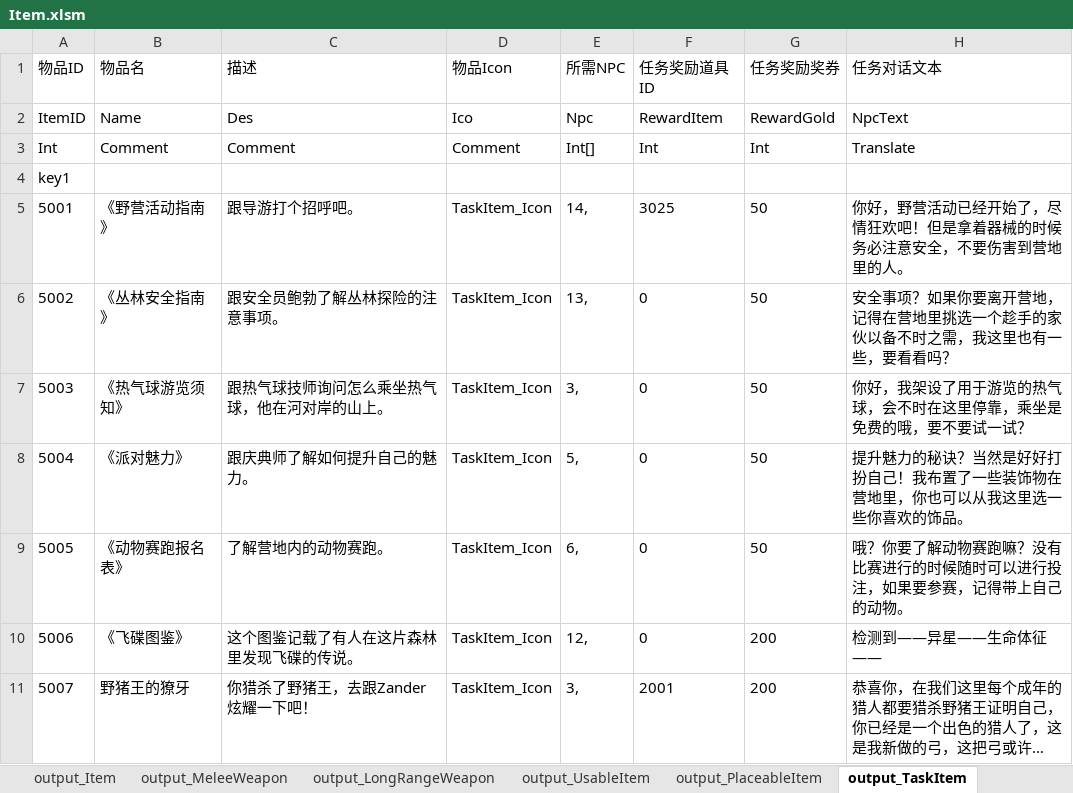
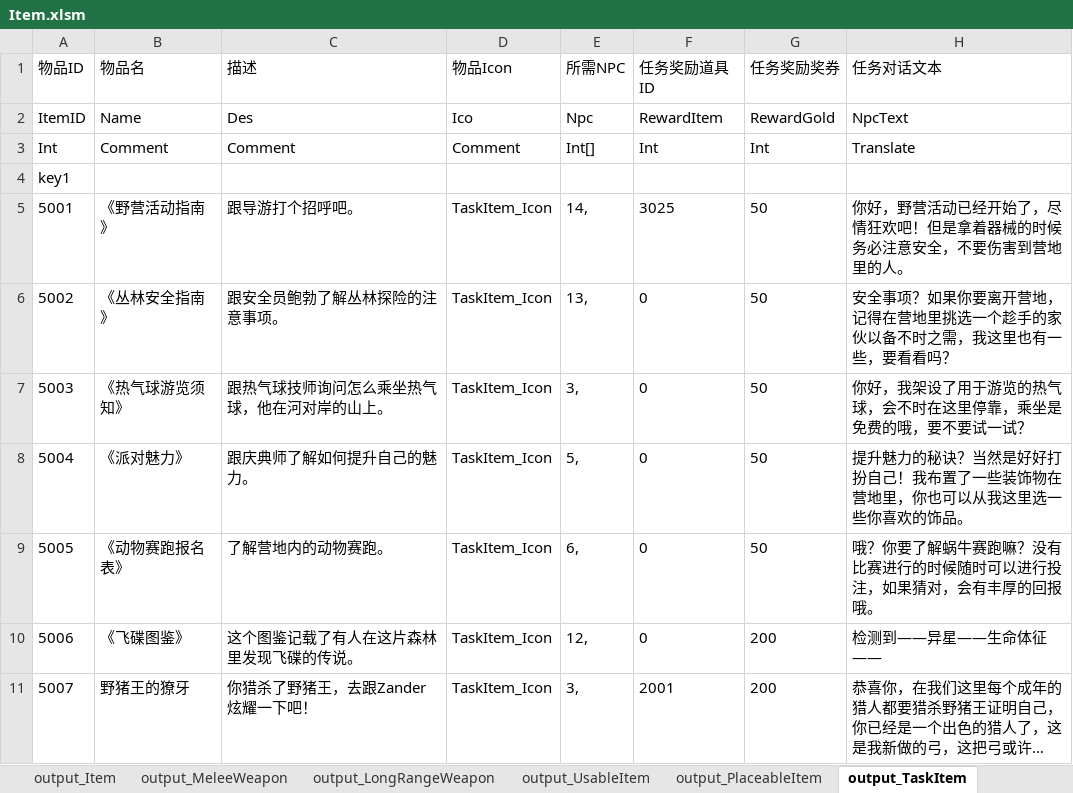
Before and after one commit to lilith-avatar/social-island, an Excel workbook: Design/Item.xlsm, sheet output_TaskItem, drawn as a sheet; long unchanged cells end in …; values as stored, in another font and other column widths than the file's, no borders; conditional formats not drawn; the diff names each change by its address in the sheet, - before the commit and + after, or states it on an @@ line.

```diff
--- a/Design/Item.xlsm (sheet output_TaskItem)
+++ b/Design/Item.xlsm (sheet output_TaskItem)
-H9 (任务对话文本): 哦？你要了解动物赛跑嘛？没有比赛进行的时候随时可以进行投注，如果要参赛，记得带上自己的动物。
+H9 (任务对话文本): 哦？你要了解蜗牛赛跑嘛？没有比赛进行的时候随时可以进行投注，如果猜对，会有丰厚的回报哦。
```
Also changed, not shown: 4 other files.
